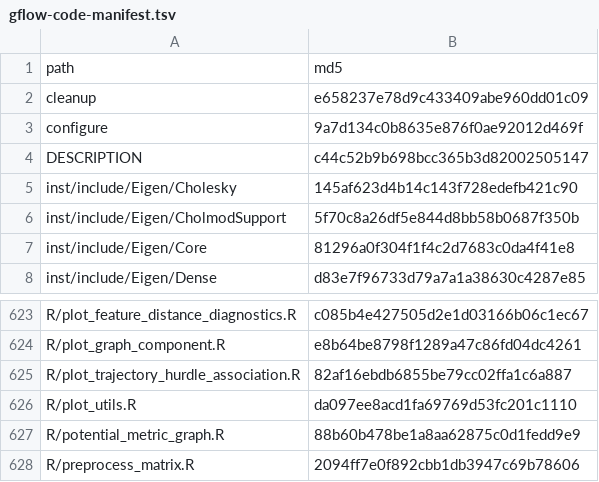
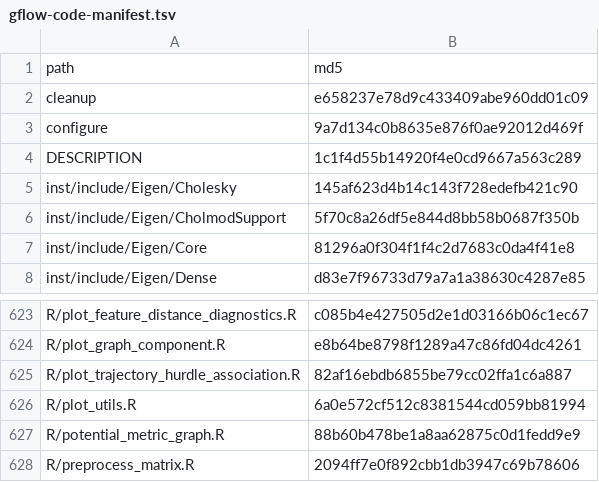
Before and after one commit to pgajer/gflow, a TSV file: inst/extdata/gflow-code-manifest.tsv, drawn as a sheet; only a part is shown, gaps mark what is left out.

```diff
--- a/inst/extdata/gflow-code-manifest.tsv
+++ b/inst/extdata/gflow-code-manifest.tsv
@@ -3,3 +3,3 @@ cleanup	e658237e78d9c433409abe960dd01c09
 configure	9a7d134c0b8635e876f0ae92012d469f
-DESCRIPTION	c44c52b9b698bcc365b3d82002505147
+DESCRIPTION	1c1f4d55b14920f4e0cd9667a563c289
 inst/include/Eigen/Cholesky	145af623d4b14c143f728edefb421c90
@@ -625,3 +625,3 @@ R/plot_graph_component.R	e8b64be8798f1289a47c86fd04dc4261
 R/plot_trajectory_hurdle_association.R	82af16ebdb6855be79cc02ffa1c6a887
-R/plot_utils.R	da097ee8acd1fa69769d53fc201c1110
+R/plot_utils.R	6a0e572cf512c8381544cd059bb81994
 R/potential_metric_graph.R	88b60b478be1a8aa62875c0d1fedd9e9
```
Also changed, not shown: split_audit/cleanup/dependency-ownership.csv, split_audit/cleanup/native-symbol-ownership.csv, 9 other files.
